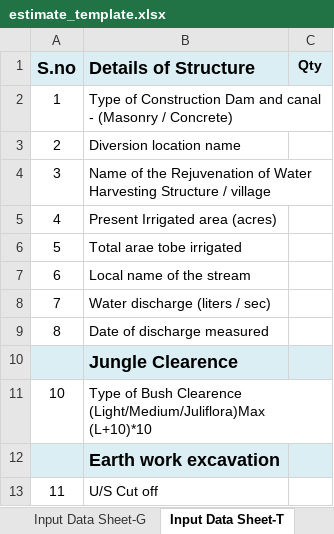
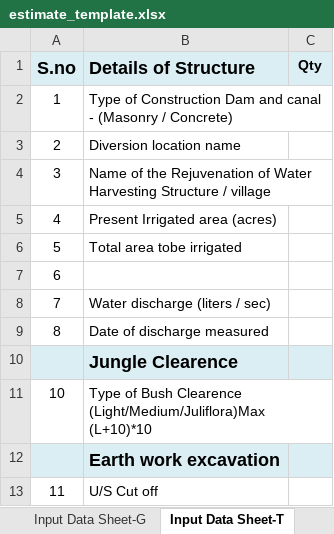
Before and after one commit to wassannc/WHS-Rejuvenation-Estimator, an Excel workbook: templates/estimate_template.xlsx, sheet Input Data Sheet-T, drawn as a sheet; only a part is shown; values as stored, in another font and other column widths than the file's, no borders; the diff names each change by its address in the sheet, - before the commit and + after, or states it on an @@ line.

Commit message:
Add files via upload

```diff
--- a/templates/estimate_template.xlsx (sheet Input Data Sheet-T)
+++ b/templates/estimate_template.xlsx (sheet Input Data Sheet-T)
-B6 (Details of Structure): Total arae tobe irrigated
+B6 (Details of Structure): Total area tobe irrigated
-B7 (Details of Structure): Local name of the stream
+B7 (Details of Structure): (empty)
```
